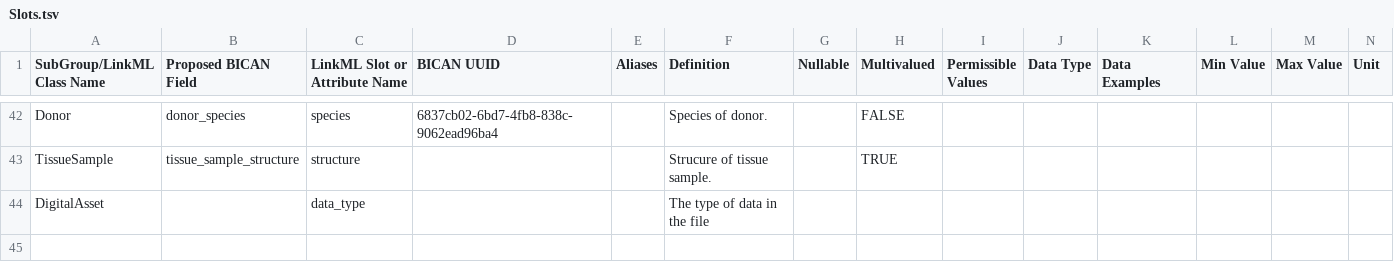
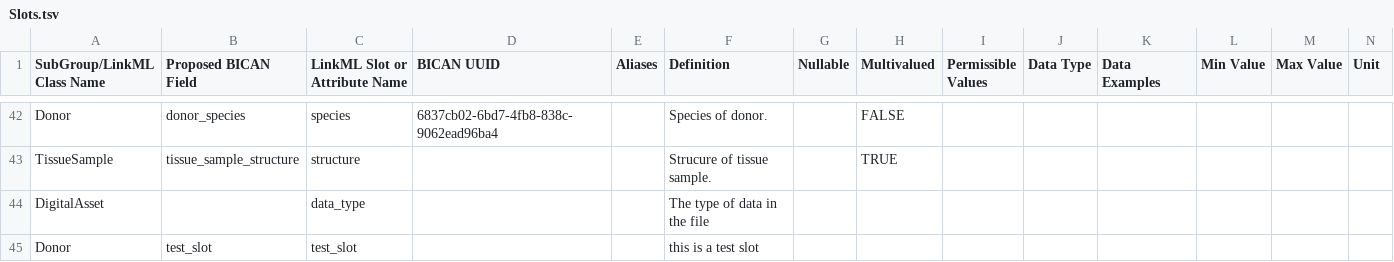
Before and after one commit to brain-bican/models, a TSV file: linkml-schema/source_library_generation/gsheet_output/Slots.tsv, drawn as a sheet; only a part is shown, gaps mark what is left out; rows hold the shown columns only; the diff names each change by its address in the sheet, - before the commit and + after, or states it on an @@ line.

Commit message:
Generate new version of the linkml model

```diff
--- a/linkml-schema/source_library_generation/gsheet_output/Slots.tsv
+++ b/linkml-schema/source_library_generation/gsheet_output/Slots.tsv
+row 45: Donor | test_slot | test_slot |  |  | this is a test slot
```
Also changed, not shown: 1 other file.
